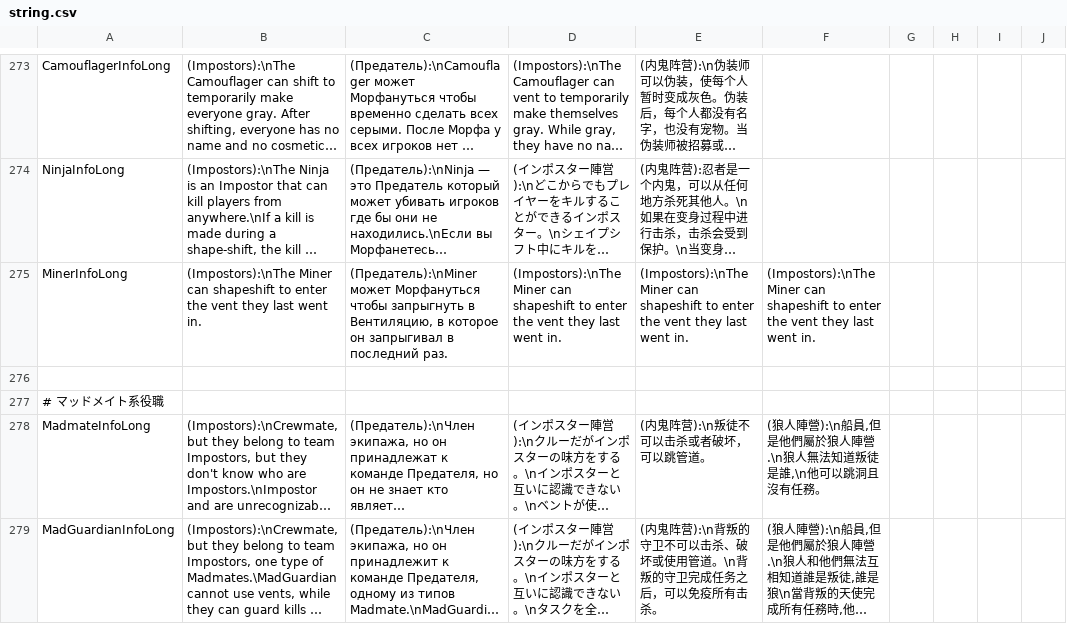
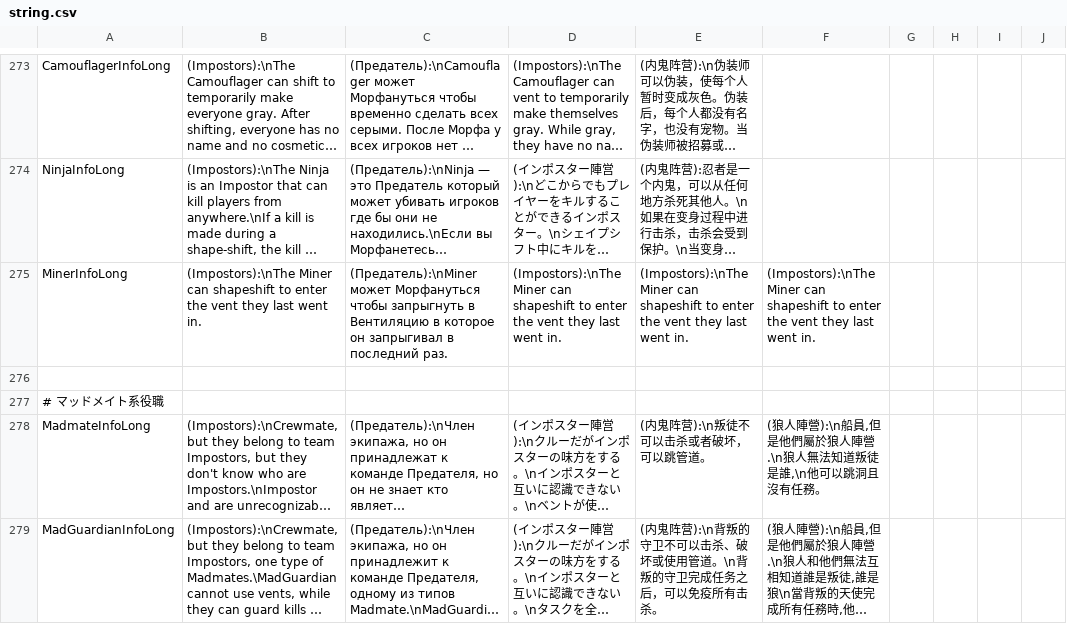
Before and after one commit to discus-sions/TownOfHost-TheOtherRoles, a CSV file: Resources/string.csv, drawn as a sheet; only a part is shown, gaps mark what is left out; long unchanged cells end in …; the diff names each change by its address in the sheet, - before the commit and + after, or states it on an @@ line.

Commit message:
Fix

```diff
--- a/Resources/string.csv
+++ b/Resources/string.csv
-C275: …запрыгнуть в Вентиляцию, в которое…
+C275: …запрыгнуть в Вентиляцию в которое…
```
